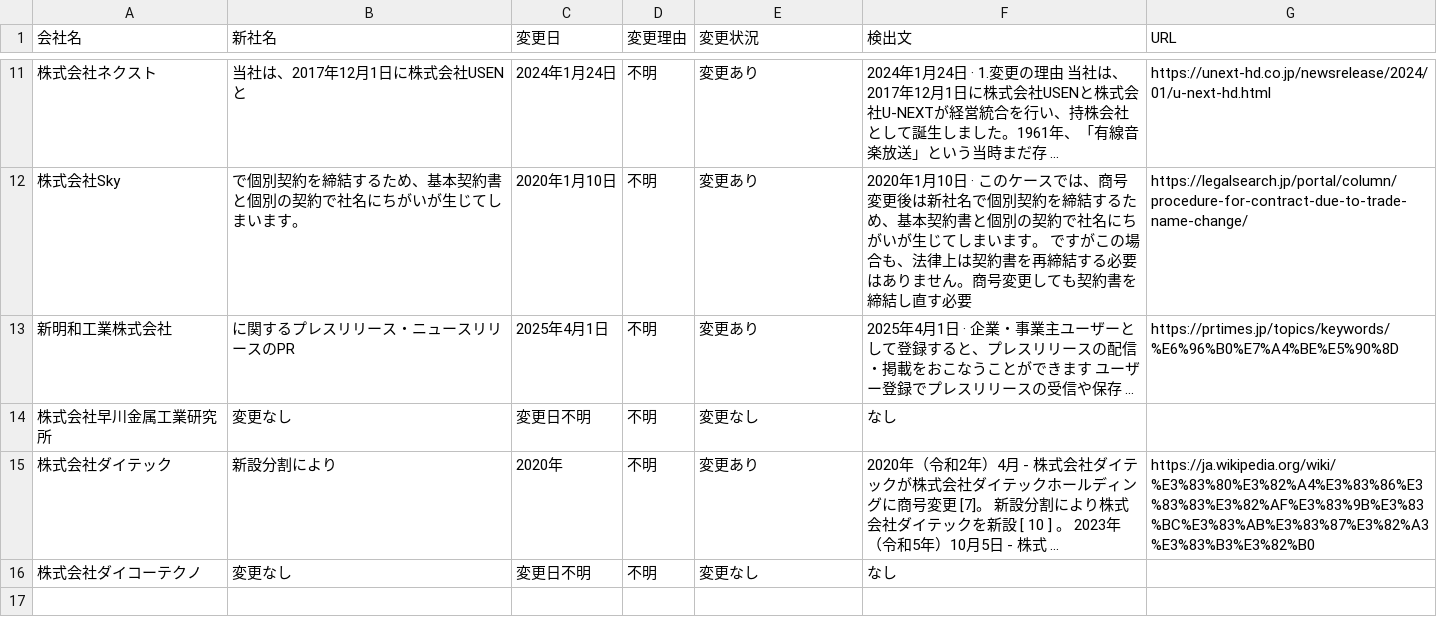
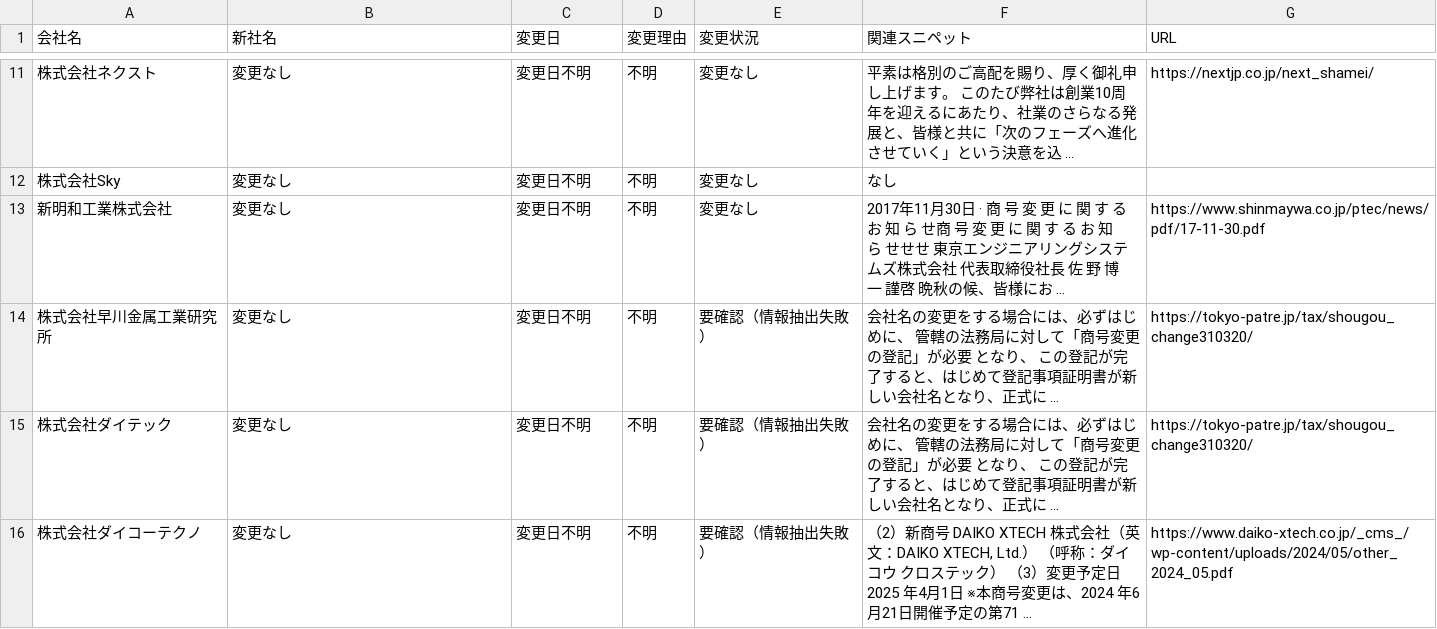
Before and after one commit to shigeoka-dtc/git, a CSV file: output.csv, drawn as a sheet; only a part is shown, gaps mark what is left out; the diff covers the shown part only.

```diff
--- a/output.csv
+++ b/output.csv
@@ -1 +1 @@
-会社名,新社名,変更日,変更理由,変更状況,検出文,URL
+会社名,新社名,変更日,変更理由,変更状況,関連スニペット,URL
@@ -11,6 +11,6 @@
-株式会社ネクスト,当社は、2017年12月1日に株式会社USENと,2024年1月24日,不明,変更あり,2024年1月24日 · 1.変更の理由 当社は、2017年12月1日に株式会社USENと株式会社U-NEXTが経営統合を行い、持株会社として誕生しました。1961年、「有線音楽放送」という当時まだ存 …,https://unext-hd.co.jp/newsrelease/2024/01/u-next-hd.html
-株式会社Sky,で個別契約を締結するため、基本契約書と個別の契約で社名にちがいが生じてしまいます。,2020年1月10日,不明,変更あり,2020年1月10日 · このケースでは、商号変更後は新社名で個別契約を締結するため、基本契約書と個別の契約で社名にちがいが生じてしまいます。 ですがこの場合も、法律上は契約書を再締結する必要はありません。商号変更しても契約書を締結し直す必要,https://legalsearch.jp/portal/column/procedure-for-contract-due-to-trade-name-change/
-新明和工業株式会社,に関するプレスリリース・ニュースリリースのPR,2025年4月1日,不明,変更あり,2025年4月1日 · 企業・事業主ユーザーとして登録すると、プレスリリースの配信・掲載をおこなうことができます ユーザー登録でプレスリリースの受信や保存 ...,https://prtimes.jp/topics/keywords/%E6%96%B0%E7%A4%BE%E5%90%8D
-株式会社早川金属工業研究所 ,変更なし,変更日不明,不明,変更なし,なし,
-株式会社ダイテック,新設分割により,2020年,不明,変更あり,2020年（令和2年）4月 - 株式会社ダイテックが株式会社ダイテックホールディングに商号変更 [7]。 新設分割により株式会社ダイテックを新設 [ 10 ] 。 2023年 （令和5年）10月5日 - 株式 …,https://ja.wikipedia.org/wiki/%E3%83%80%E3%82%A4%E3%83%86%E3%83%83%E3%82%AF%E3%83%9B%E3%83%BC%E3%83%AB%E3%83%87%E3%82%A3%E3%83%B3%E3%82%B0
-株式会社ダイコーテクノ,変更なし,変更日不明,不明,変更なし,なし,
+株式会社ネクスト,変更なし,変更日不明,不明,変更なし,平素は格別のご高配を賜り、厚く御礼申し上げます。 このたび弊社は創業10周年を迎えるにあたり、社業のさらなる発展と、皆様と共に「次のフェーズへ進化させていく」という決意を込 …,https://nextjp.co.jp/next_shamei/
+株式会社Sky,変更なし,変更日不明,不明,変更なし,なし,
+新明和工業株式会社,変更なし,変更日不明,不明,変更なし,2017年11月30日 · 商 号 変 更 に 関 す る お 知 ら せ商 号 変 更 に 関 す る お 知 ら せせせ 東京エンジニアリングシステムズ株式会社 代表取締役社長 佐 野 博 一 謹啓 晩秋の候、皆様にお …,https://www.shinmaywa.co.jp/ptec/news/pdf/17-11-30.pdf
+株式会社早川金属工業研究所 ,変更なし,変更日不明,不明,要確認（情報抽出失敗）,会社名の変更をする場合には、必ずはじめに、 管轄の法務局に対して「商号変更の登記」が必要 となり、 この登記が完了すると、はじめて登記事項証明書が新しい会社名となり、正式に …,https://tokyo-patre.jp/tax/shougou_change310320/
+株式会社ダイテック,変更なし,変更日不明,不明,要確認（情報抽出失敗）,会社名の変更をする場合には、必ずはじめに、 管轄の法務局に対して「商号変更の登記」が必要 となり、 この登記が完了すると、はじめて登記事項証明書が新しい会社名となり、正式に …,https://tokyo-patre.jp/tax/shougou_change310320/
+株式会社ダイコーテクノ,変更なし,変更日不明,不明,要確認（情報抽出失敗）,"（2）新商号 DAIKO XTECH 株式会社（英文：DAIKO XTECH, Ltd.） （呼称：ダイコウ クロステック） （3）変更予定日 2025 年4月1日 ※本商号変更は、2024 年6月21日開催予定の第71 …",https://www.daiko-xtech.co.jp/_cms_/wp-content/uploads/2024/05/other_2024_05.pdf
```
Also changed, not shown: 29 edited cells elsewhere in this file, 3 other files.
